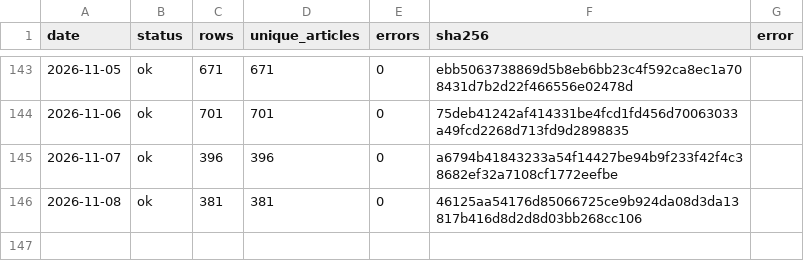
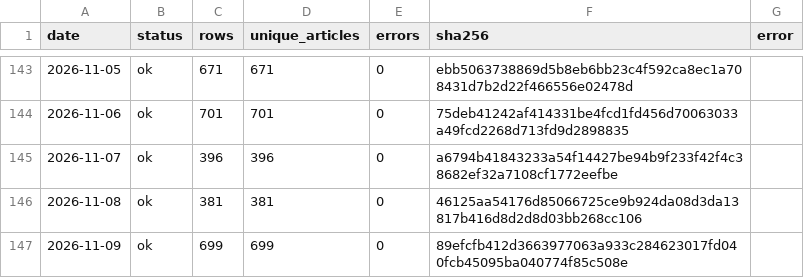
Before and after one commit to wodewoping-png/wechat-daily-news-csv, a CSV file: quality/channel_monitor/feed_manifest.csv, drawn as a sheet; only a part is shown, gaps mark what is left out.

```diff
--- a/quality/channel_monitor/feed_manifest.csv
+++ b/quality/channel_monitor/feed_manifest.csv
@@ -146 +146,2 @@
 2026-11-08,ok,381,381,0,46125aa54176d85066725ce9b924da08d3da13817b416d8d2d8d03bb268cc106,
+2026-11-09,ok,699,699,0,89efcfb412d3663977063a933c284623017fd040fcb45095ba040774f85c508e,
```
Also changed, not shown: channels/channel_daily_counts.csv, channels/channel_summary.csv, 8 other files.
